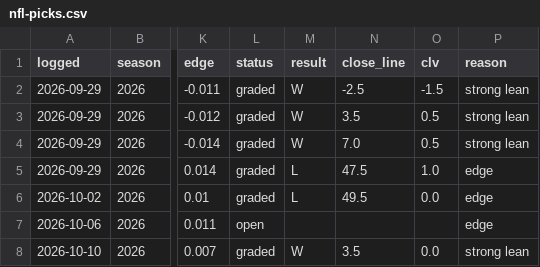
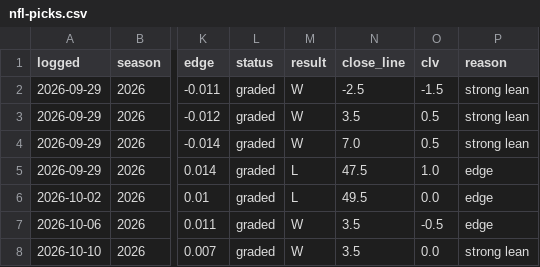
Before and after one commit to andrew-justice/nfl-card, a CSV file: nfl-picks.csv, drawn as a sheet; only a part is shown, gaps mark what is left out; the diff names each change by its address in the sheet, - before the commit and + after, or states it on an @@ line.

```diff
--- a/nfl-picks.csv
+++ b/nfl-picks.csv
-L7 (status): open
+L7 (status): graded
-M7 (result): (empty)
+M7 (result): W
-N7 (close_line): (empty)
+N7 (close_line): 3.5
-O7 (clv): (empty)
+O7 (clv): -0.5
```
Also changed, not shown: 1 other file.
